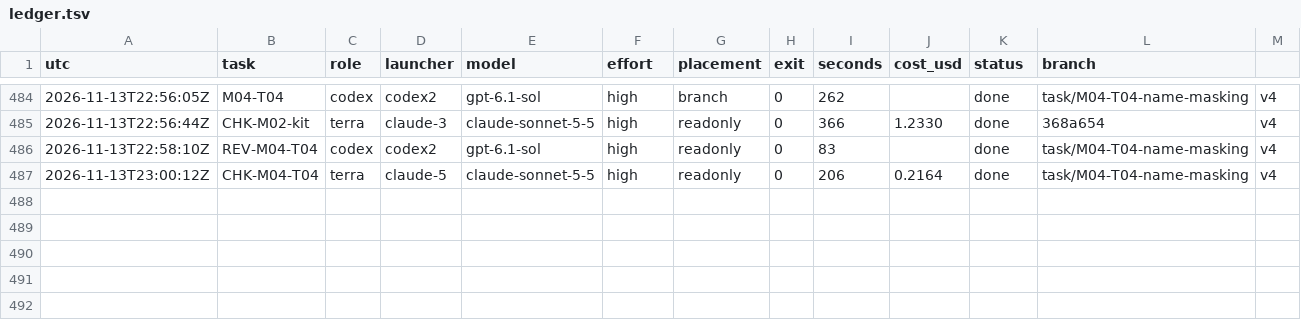
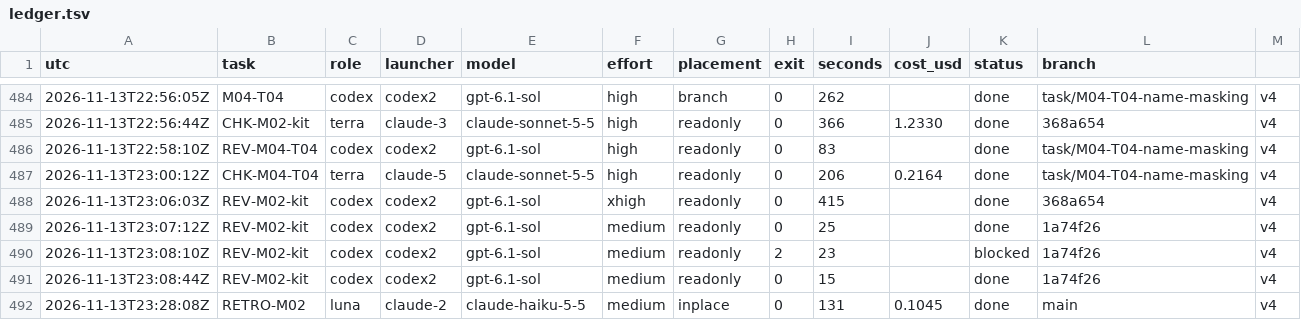
Before and after one commit to magrathean-uk/auditex, a TSV file: .plan/work/ledger.tsv, drawn as a sheet; only a part is shown, gaps mark what is left out; the diff names each change by its address in the sheet, - before the commit and + after, or states it on an @@ line.

Commit message:
chore(plan): checkpoint 61% M03-explainer-training
M04-T04 merged (8a72e59); M02 complete (REV-M02-kit approve), retro done; M04 items 17 and 18 ticked; push held for the Claude privacy review at d7b4424; no M02 tag (an older local tag of that name exists)

```diff
--- a/.plan/work/ledger.tsv
+++ b/.plan/work/ledger.tsv
+row 488: 2026-11-13T23:06:03Z | REV-M02-kit | codex | codex2 | gpt-6.1-sol | xhigh | readonly | 0 | 415 |  | done | 368a654 | v4
+row 489: 2026-11-13T23:07:12Z | REV-M02-kit | codex | codex2 | gpt-6.1-sol | medium | readonly | 0 | 25 |  | done | 1a74f26 | v4
+row 490: 2026-11-13T23:08:10Z | REV-M02-kit | codex | codex2 | gpt-6.1-sol | medium | readonly | 2 | 23 |  | blocked | 1a74f26 | v4
+row 491: 2026-11-13T23:08:44Z | REV-M02-kit | codex | codex2 | gpt-6.1-sol | medium | readonly | 0 | 15 |  | done | 1a74f26 | v4
+row 492: 2026-11-13T23:28:08Z | RETRO-M02 | luna | claude-2 | claude-haiku-5-5 | medium | inplace | 0 | 131 | 0.1045 | done | main | v4
```
Also changed, not shown: 16 other files.
